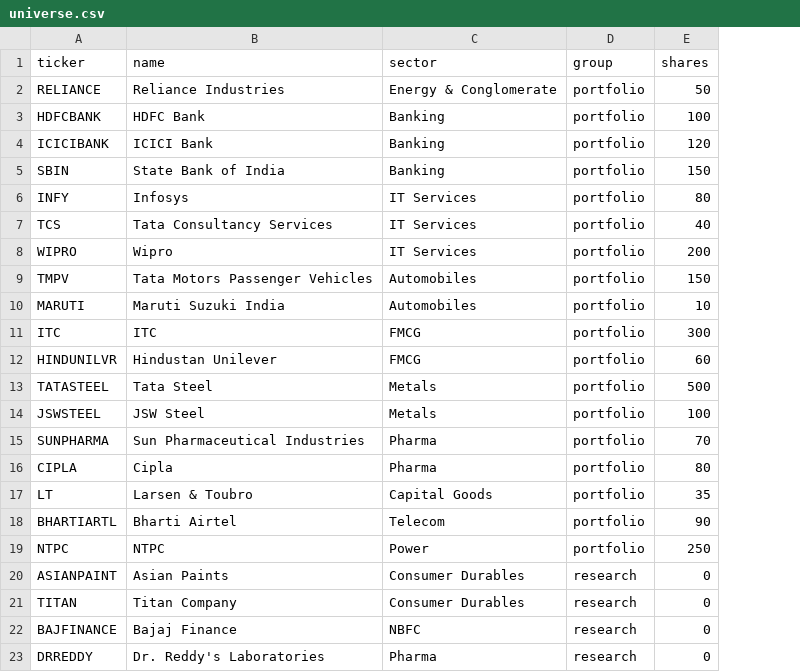
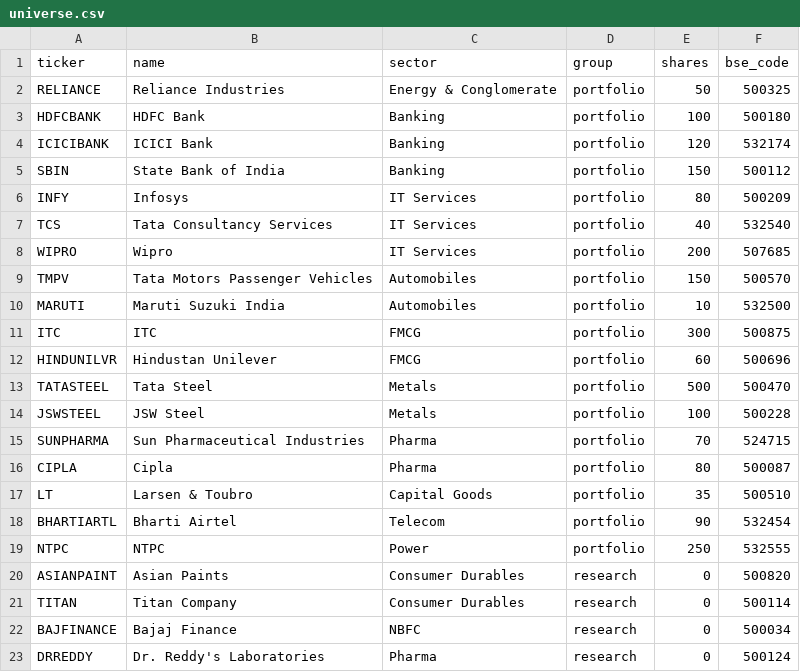
Before and after one commit to captain-america-14/FINN, a CSV file: data/universe.csv, drawn as a sheet; the diff names each change by its address in the sheet, - before the commit and + after, or states it on an @@ line.

```diff
--- a/data/universe.csv
+++ b/data/universe.csv
+column F (bse_code), rows 2-23: 500325 | 500180 | 532174 | 500112 | 500209 | 532540 | 507685 | 500570 | 532500 | 500875 | 500696 | 500470 | 500228 | 524715 | 500087 | 500510 | 532454 | 532555 | 500820 | 500114 | 500034 | 500124
```
Also changed, not shown: 6 other files.
